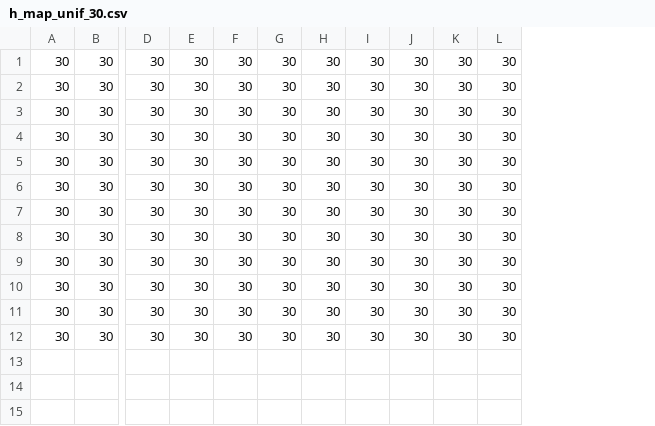
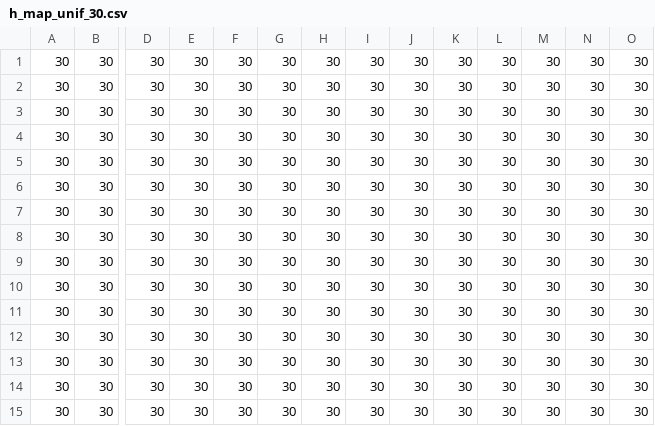
Before and after one commit to Silas-Raye/Monarch, a CSV file: exported_maps/h_map_unif_30.csv, drawn as a sheet; only a part is shown, gaps mark what is left out; rows hold the shown columns only; the diff names each change by its address in the sheet, - before the commit and + after, or states it on an @@ line.

Commit message:
modified:   __pycache__/functions.cpython-312.pyc 	modified:   __pycache__/setup.cpython-312.pyc 	modified:   exported_maps/create_map.py 	modified:   exported_maps/h_map_rand.csv 	modified:   exported_maps/h_map_sum.csv 	modified:   exported_maps/h_map_unif_30.csv 	modified:   exported_maps/viz_map_cust.csv 	modified:   exported_maps/viz_map_unif.csv 	modified:   main.py 	modified:   setup.py

```diff
--- a/exported_maps/h_map_unif_30.csv
+++ b/exported_maps/h_map_unif_30.csv
+column M, rows 1-12: all 30
+column N, rows 1-12: all 30
+column O, rows 1-12: all 30
+row 13: 30 | 30 | 30 | 30 | 30 | 30 | 30 | 30 | 30 | 30 | 30 | 30 | 30 | 30
+row 14: 30 | 30 | 30 | 30 | 30 | 30 | 30 | 30 | 30 | 30 | 30 | 30 | 30 | 30
+row 15: 30 | 30 | 30 | 30 | 30 | 30 | 30 | 30 | 30 | 30 | 30 | 30 | 30 | 30
```
Also changed, not shown: exported_maps/h_map_rand.csv, exported_maps/h_map_sum.csv, 3 other files.
